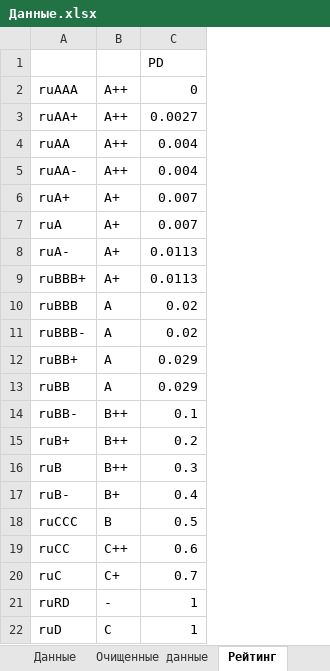
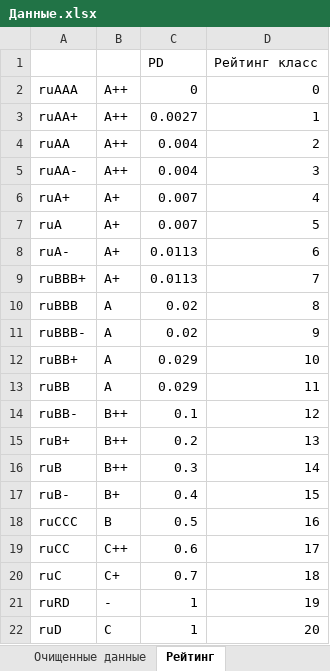
Before and after one commit to Gorlevichd/-, an Excel workbook: Данные.xlsx, sheet Рейтинг, drawn as a sheet; values as stored, in another font and other column widths than the file's, no borders; charts and pictures not drawn; the diff names each change by its address in the sheet, - before the commit and + after, or states it on an @@ line.

```diff
--- a/Данные.xlsx (sheet Рейтинг)
+++ b/Данные.xlsx (sheet Рейтинг)
+column D, rows 1-22: Рейтинг класс | 0 | 1 | 2 | 3 | 4 | 5 | 6 | 7 | 8 | 9 | 10 | 11 | 12 | 13 | 14 | 15 | 16 | 17 | 18 | 19 | 20
```
Also changed, not shown: sheet Неочищенные данные, sheet IMOEX, sheet OFZ Yield, sheet RUONIA, sheet Очищенные данные, sheet АСВ, 2 more sheets, other sheet tabs, formulas that keep their value, hidden cells, charts or pictures, 4 other files.
